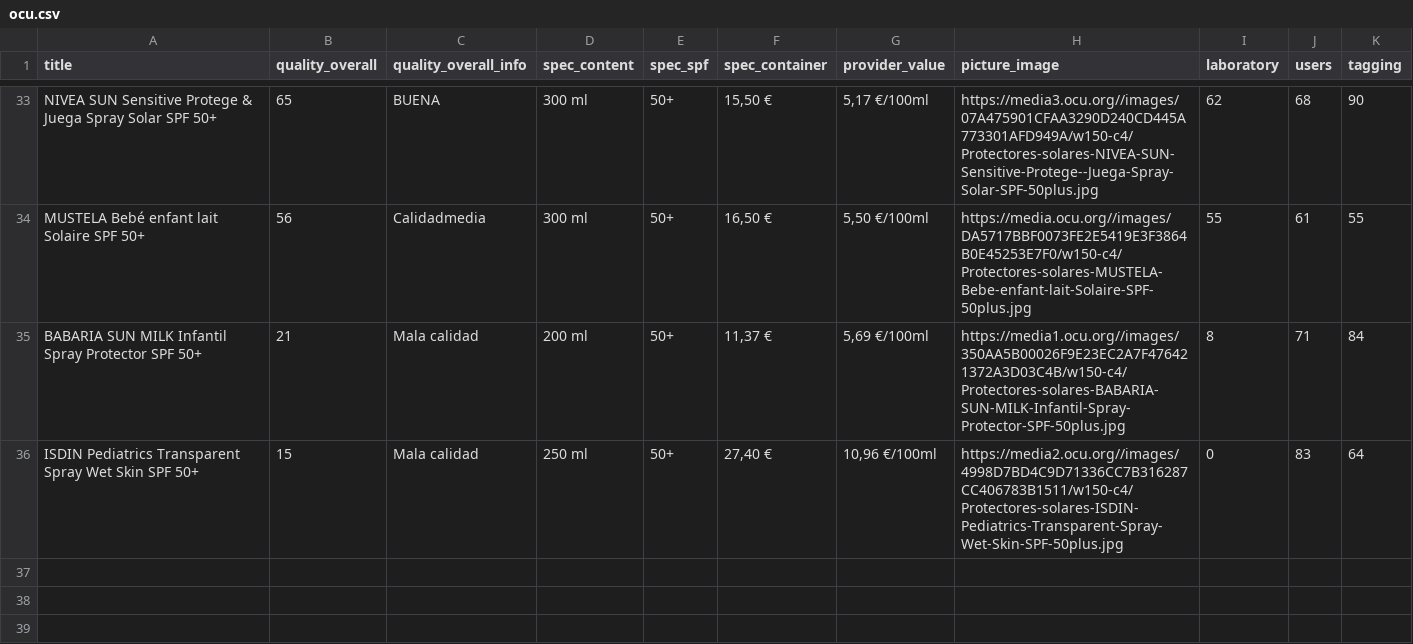
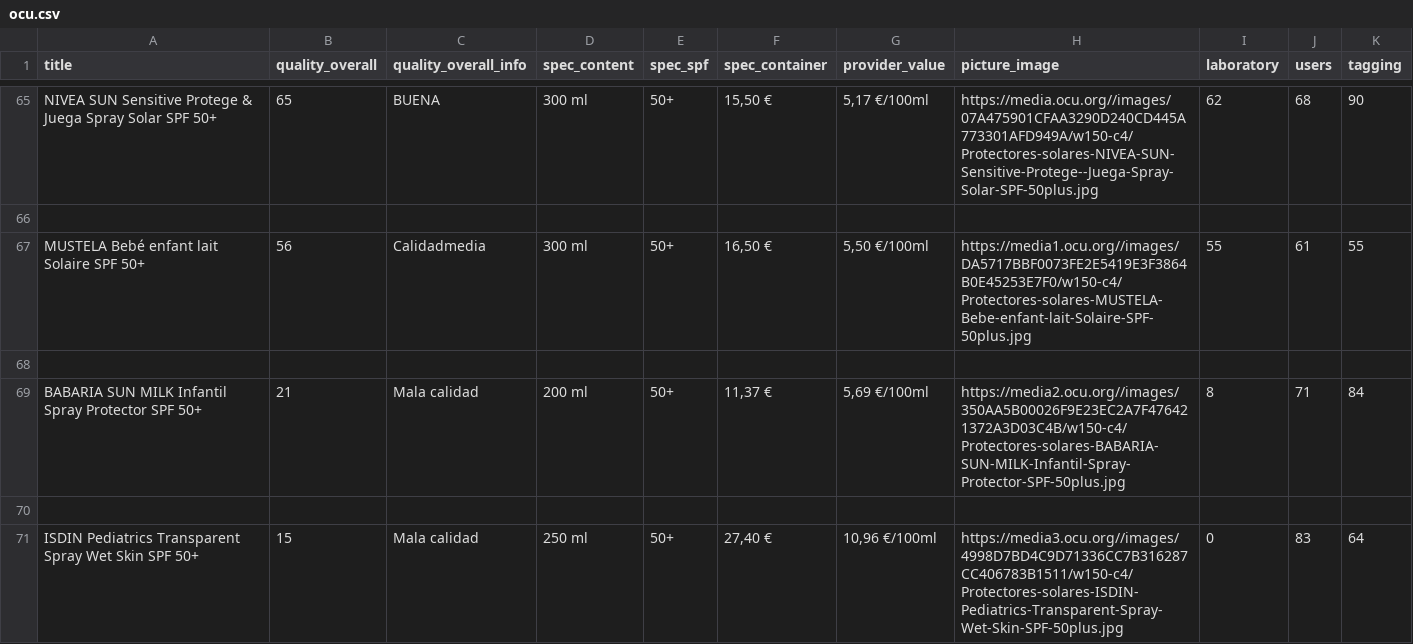
Before and after one commit to shakaran/sunscreenauto, a CSV file: data/ocu.csv, drawn as a sheet; only a part is shown, gaps mark what is left out; addresses are those after the commit; the diff covers the shown part only; the diff names each change by its address in the sheet, - before the commit and + after, or states it on an @@ line.

```diff
--- a/data/ocu.csv
+++ b/data/ocu.csv
-H65 (picture_image): https://media3.ocu.org//images/07A475901CFAA3290D240CD445A773301AFD949A/w150-c4/Protectores-solares-NIVEA-SUN-Sensitive-Protege--Juega-Spray-Solar-SPF-50plus.jpg
+H65 (picture_image): https://media.ocu.org//images/07A475901CFAA3290D240CD445A773301AFD949A/w150-c4/Protectores-solares-NIVEA-SUN-Sensitive-Protege--Juega-Spray-Solar-SPF-50plus.jpg
+row 66: (empty)
-H67 (picture_image): https://media.ocu.org//images/DA5717BBF0073FE2E5419E3F3864B0E45253E7F0/w150-c4/Protectores-solares-MUSTELA-Bebe-enfant-lait-Solaire-SPF-50plus.jpg
+H67 (picture_image): https://media1.ocu.org//images/DA5717BBF0073FE2E5419E3F3864B0E45253E7F0/w150-c4/Protectores-solares-MUSTELA-Bebe-enfant-lait-Solaire-SPF-50plus.jpg
+row 68: (empty)
-H69 (picture_image): https://media1.ocu.org//images/350AA5B00026F9E23EC2A7F476421372A3D03C4B/w150-c4/Protectores-solares-BABARIA-SUN-MILK-Infantil-Spray-Protector-SPF-50plus.jpg
+H69 (picture_image): https://media2.ocu.org//images/350AA5B00026F9E23EC2A7F476421372A3D03C4B/w150-c4/Protectores-solares-BABARIA-SUN-MILK-Infantil-Spray-Protector-SPF-50plus.jpg
+row 70: (empty)
-H71 (picture_image): https://media2.ocu.org//images/4998D7BD4C9D71336CC7B316287CC406783B1511/w150-c4/Protectores-solares-ISDIN-Pediatrics-Transparent-Spray-Wet-Skin-SPF-50plus.jpg
+H71 (picture_image): https://media3.ocu.org//images/4998D7BD4C9D71336CC7B316287CC406783B1511/w150-c4/Protectores-solares-ISDIN-Pediatrics-Transparent-Spray-Wet-Skin-SPF-50plus.jpg
```
Also changed, not shown: 32 added rows and 24 edited cells elsewhere in this file.
